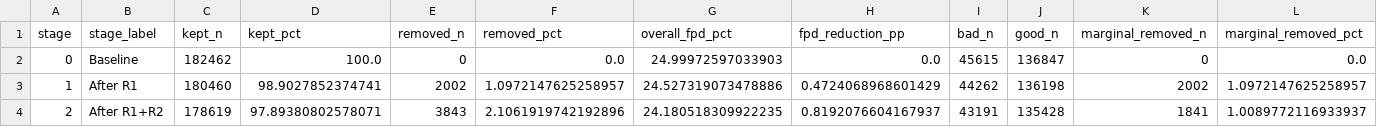
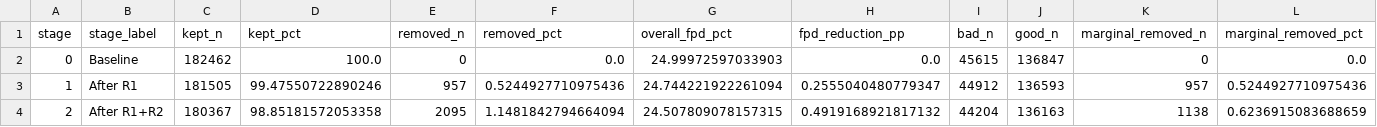
Before and after one commit to JLaniado/underwriting_policy_optimization_framework, a CSV file: outputs/fpd_rule_mining/cumulative_stages.csv, drawn as a sheet; only a part is shown; the diff covers the shown part only; the diff names each change by its address in the sheet, - before the commit and + after, or states it on an @@ line.

```diff
--- a/outputs/fpd_rule_mining/cumulative_stages.csv
+++ b/outputs/fpd_rule_mining/cumulative_stages.csv
-C3 (kept_n): 180460
+C3 (kept_n): 181505
-D3 (kept_pct): 98.9027852374741
+D3 (kept_pct): 99.47550722890246
-E3 (removed_n): 2002
+E3 (removed_n): 957
-F3 (removed_pct): 1.0972147625258957
+F3 (removed_pct): 0.5244927710975436
-G3 (overall_fpd_pct): 24.527319073478886
+G3 (overall_fpd_pct): 24.744221922261094
-H3 (fpd_reduction_pp): 0.4724068968601429
+H3 (fpd_reduction_pp): 0.2555040480779347
-I3 (bad_n): 44262
+I3 (bad_n): 44912
-J3 (good_n): 136198
+J3 (good_n): 136593
-K3 (marginal_removed_n): 2002
+K3 (marginal_removed_n): 957
-L3 (marginal_removed_pct): 1.0972147625258957
+L3 (marginal_removed_pct): 0.5244927710975436
-C4 (kept_n): 178619
+C4 (kept_n): 180367
-D4 (kept_pct): 97.89380802578071
+D4 (kept_pct): 98.85181572053358
-E4 (removed_n): 3843
+E4 (removed_n): 2095
-F4 (removed_pct): 2.1061919742192896
+F4 (removed_pct): 1.1481842794664094
-G4 (overall_fpd_pct): 24.180518309922235
+G4 (overall_fpd_pct): 24.507809078157315
-H4 (fpd_reduction_pp): 0.8192076604167937
+H4 (fpd_reduction_pp): 0.4919168921817132
-I4 (bad_n): 43191
+I4 (bad_n): 44204
-J4 (good_n): 135428
+J4 (good_n): 136163
-K4 (marginal_removed_n): 1841
+K4 (marginal_removed_n): 1138
-L4 (marginal_removed_pct): 1.0089772116933937
+L4 (marginal_removed_pct): 0.6236915083688659
```
Also changed, not shown: 1 added row and 71 edited cells elsewhere in this file, outputs/fpd_rule_mining/band_fpd_matrix.csv, outputs/fpd_rule_mining/leaf_summary.csv, 15 other files.
